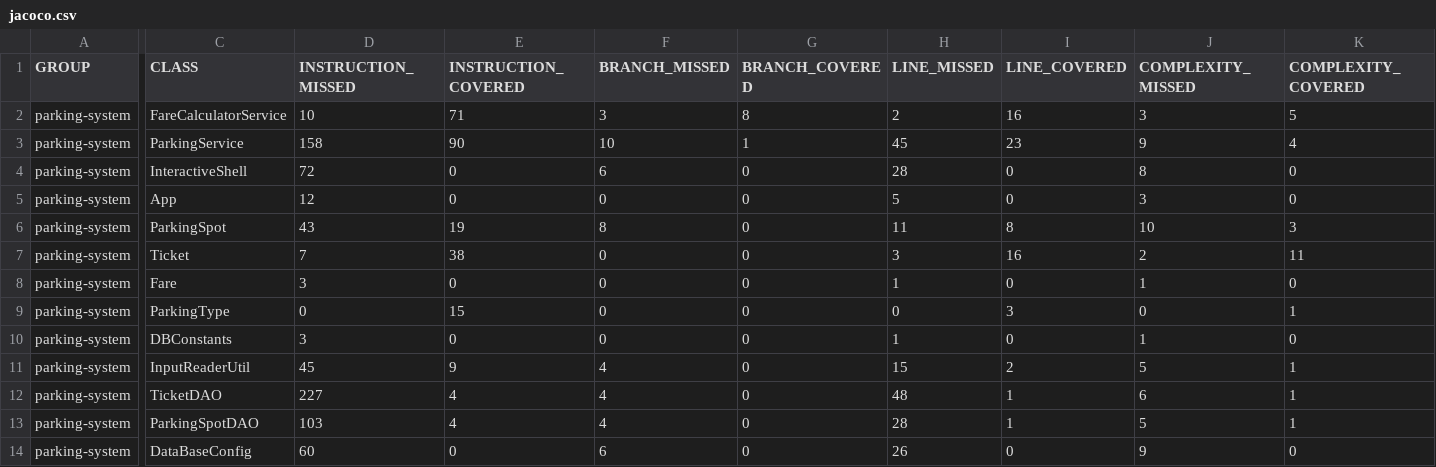
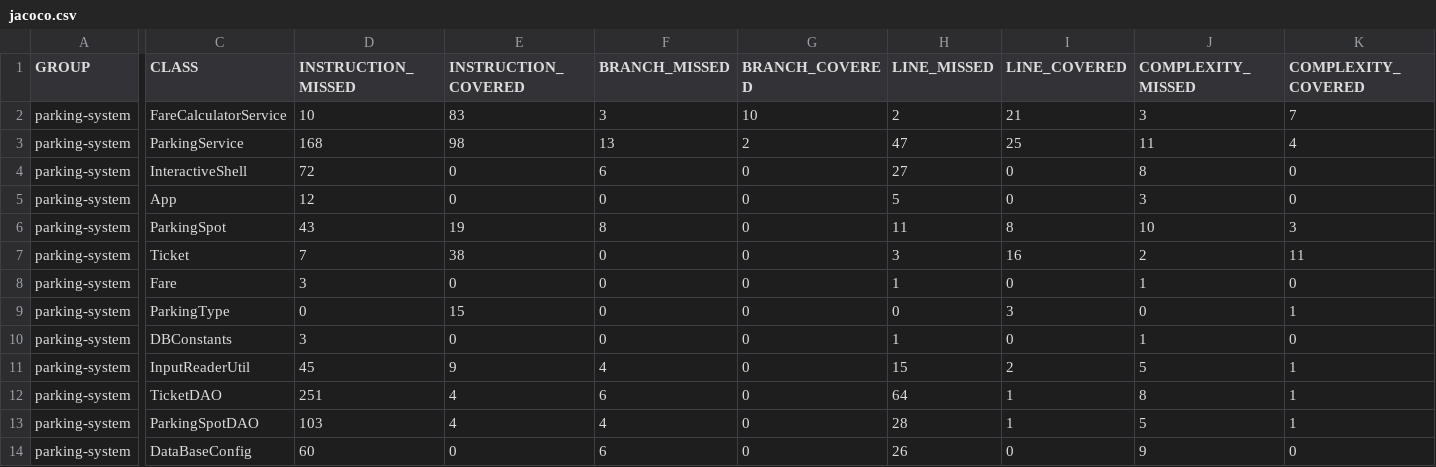
Before and after one commit to Nano315/valentin-dumas-tester-Java, a CSV file: target/site/jacoco/jacoco.csv, drawn as a sheet; only a part is shown, gaps mark what is left out; the diff covers the shown part only; the diff names each change by its address in the sheet, - before the commit and + after, or states it on an @@ line.

```diff
--- a/target/site/jacoco/jacoco.csv
+++ b/target/site/jacoco/jacoco.csv
-E2 (INSTRUCTION_COVERED): 71
+E2 (INSTRUCTION_COVERED): 83
-G2 (BRANCH_COVERED): 8
+G2 (BRANCH_COVERED): 10
-I2 (LINE_COVERED): 16
+I2 (LINE_COVERED): 21
-K2 (COMPLEXITY_COVERED): 5
+K2 (COMPLEXITY_COVERED): 7
-D3 (INSTRUCTION_MISSED): 158
+D3 (INSTRUCTION_MISSED): 168
-E3 (INSTRUCTION_COVERED): 90
+E3 (INSTRUCTION_COVERED): 98
-F3 (BRANCH_MISSED): 10
+F3 (BRANCH_MISSED): 13
-G3 (BRANCH_COVERED): 1
+G3 (BRANCH_COVERED): 2
-H3 (LINE_MISSED): 45
+H3 (LINE_MISSED): 47
-I3 (LINE_COVERED): 23
+I3 (LINE_COVERED): 25
-J3 (COMPLEXITY_MISSED): 9
+J3 (COMPLEXITY_MISSED): 11
-H4 (LINE_MISSED): 28
+H4 (LINE_MISSED): 27
-D12 (INSTRUCTION_MISSED): 227
+D12 (INSTRUCTION_MISSED): 251
-F12 (BRANCH_MISSED): 4
+F12 (BRANCH_MISSED): 6
-H12 (LINE_MISSED): 48
+H12 (LINE_MISSED): 64
-J12 (COMPLEXITY_MISSED): 6
+J12 (COMPLEXITY_MISSED): 8
```
Also changed, not shown: 2 edited cells elsewhere in this file, 33 other files.
